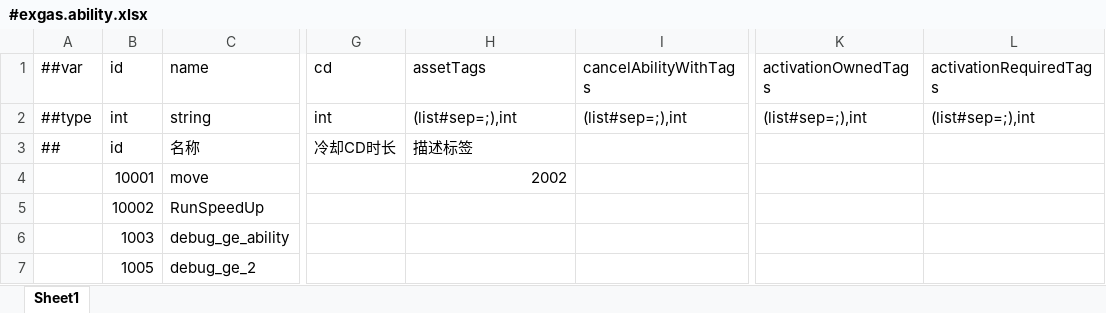
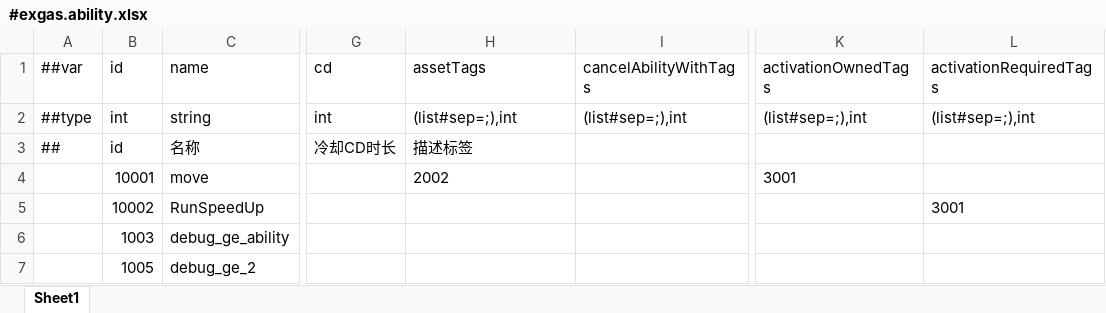
Before and after one commit to No78Vino/gameplay-ability-system-for-unity, an Excel workbook: ProjectConfigTable/exgas_config/Datas/#exgas.ability.xlsx, sheet Sheet1, drawn as a sheet; only a part is shown, gaps mark what is left out; values as stored, in another font and other column widths than the file's, no borders; the diff names each change by its address in the sheet, - before the commit and + after, or states it on an @@ line.

```diff
--- a/ProjectConfigTable/exgas_config/Datas/#exgas.ability.xlsx (sheet Sheet1)
+++ b/ProjectConfigTable/exgas_config/Datas/#exgas.ability.xlsx (sheet Sheet1)
-H4 alignment: right
+H4 alignment: left
-K4 (activationOwnedTags): (empty)
+K4 (activationOwnedTags): 3001
-L5 (activationRequiredTags): (empty)
+L5 (activationRequiredTags): 3001
```
Also changed, not shown: ProjectConfigTable/exgas_config/Datas/#exgas.asc.xlsx, ProjectConfigTable/exgas_config/Datas/#exgas.gameplayEffect.xlsx, 12 other files.
